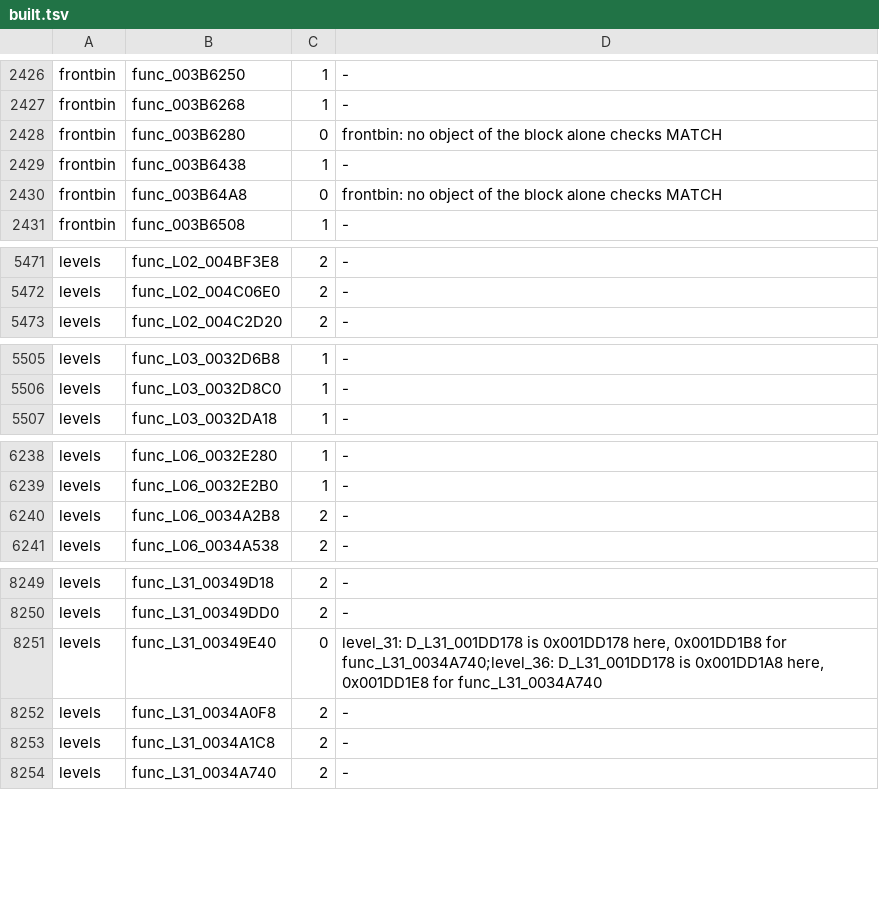
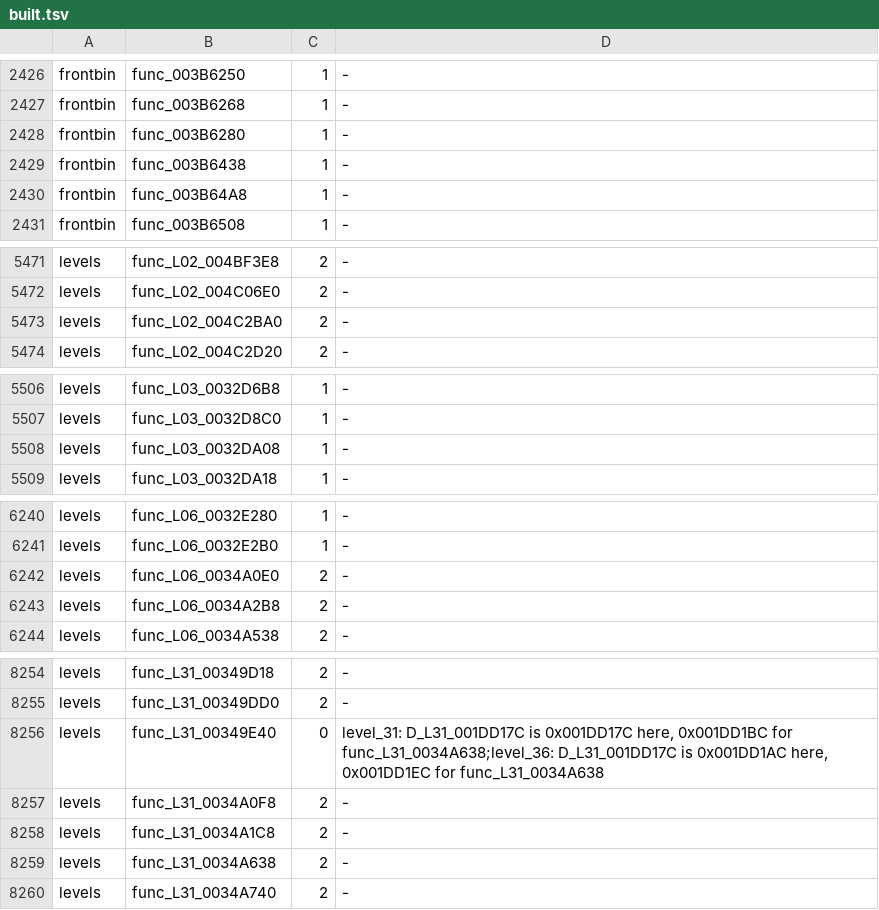
Before and after one commit to OpenRAC/rac3-decomp, a TSV file: config/us/built.tsv, drawn as a sheet; only a part is shown, gaps mark what is left out; the diff covers the shown part only.

Commit message:
chore(progress): regenerate the NTSC-U carry and the reports
tools/carry_us.sh on this branch: SCUS_973.53: 54 of 54 targets match,
config/us/map.tsv in step with src/. 18 of the branch's 24 functions are
byte-identical on NTSC-U. PAL 13071 of 16533 functions final (54.67%),
NTSC-U 12891 of 16528 (52.58%).

```diff
--- a/config/us/built.tsv
+++ b/config/us/built.tsv
@@ -2427,5 +2427,5 @@ frontbin	func_003B6250	1	-
 frontbin	func_003B6268	1	-
-frontbin	func_003B6280	0	frontbin: no object of the block alone checks MATCH
+frontbin	func_003B6280	1	-
 frontbin	func_003B6438	1	-
-frontbin	func_003B64A8	0	frontbin: no object of the block alone checks MATCH
+frontbin	func_003B64A8	1	-
 frontbin	func_003B6508	1	-
@@ -5472,2 +5472,3 @@ levels	func_L02_004BF3E8	2	-
 levels	func_L02_004C06E0	2	-
+levels	func_L02_004C2BA0	2	-
 levels	func_L02_004C2D20	2	-
@@ -5506,2 +5507,3 @@ levels	func_L03_0032D6B8	1	-
 levels	func_L03_0032D8C0	1	-
+levels	func_L03_0032DA08	1	-
 levels	func_L03_0032DA18	1	-
@@ -6239,2 +6241,3 @@ levels	func_L06_0032E280	1	-
 levels	func_L06_0032E2B0	1	-
+levels	func_L06_0034A0E0	2	-
 levels	func_L06_0034A2B8	2	-
@@ -8250,5 +8255,6 @@ levels	func_L31_00349D18	2	-
 levels	func_L31_00349DD0	2	-
-levels	func_L31_00349E40	0	level_31: D_L31_001DD178 is 0x001DD178 here, 0x001DD1B8 for func_L31_0034A740;level_36: D_L31_001DD178 is 0x001DD1A8 here, 0x001DD1E8 for func_L31_0034A740
+levels	func_L31_00349E40	0	level_31: D_L31_001DD17C is 0x001DD17C here, 0x001DD1BC for func_L31_0034A638;level_36: D_L31_001DD17C is 0x001DD1AC here, 0x001DD1EC for func_L31_0034A638
 levels	func_L31_0034A0F8	2	-
 levels	func_L31_0034A1C8	2	-
+levels	func_L31_0034A638	2	-
 levels	func_L31_0034A740	2	-
```
Also changed, not shown: 4 added rows and 8 edited cells elsewhere in this file, 3 other files.
